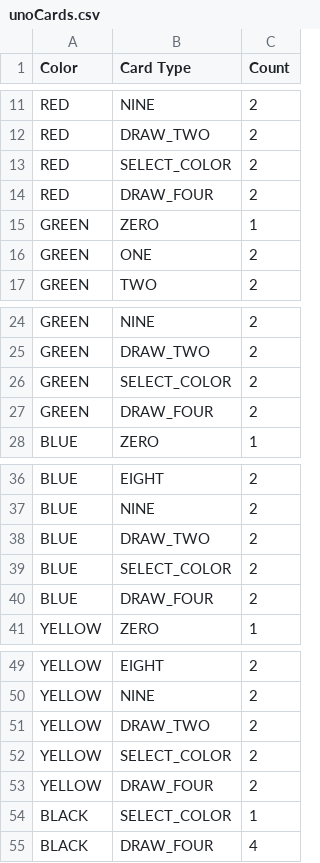
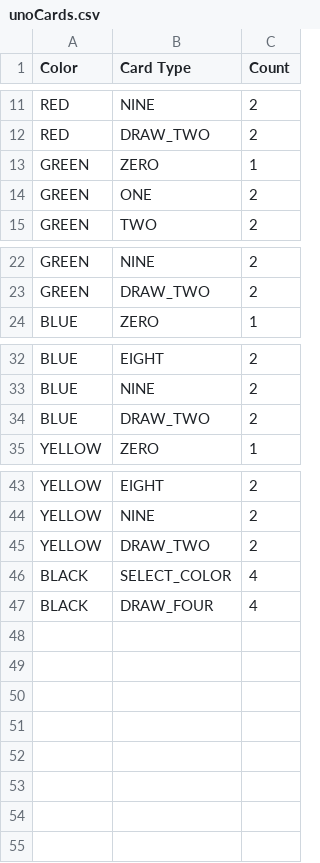
Before and after one commit to emrecan-y/webgame, a CSV file: backend/src/main/resources/unoCards.csv, drawn as a sheet; only a part is shown, gaps mark what is left out.

Commit message:
edit card entries

```diff
--- a/backend/src/main/resources/unoCards.csv
+++ b/backend/src/main/resources/unoCards.csv
@@ -12,4 +12,2 @@ RED;NINE;2;
 RED;DRAW_TWO;2;
-RED;SELECT_COLOR;2;
-RED;DRAW_FOUR;2;
 GREEN;ZERO;1;
@@ -25,4 +23,2 @@ GREEN;NINE;2;
 GREEN;DRAW_TWO;2;
-GREEN;SELECT_COLOR;2;
-GREEN;DRAW_FOUR;2;
 BLUE;ZERO;1;
@@ -38,4 +34,2 @@ BLUE;NINE;2;
 BLUE;DRAW_TWO;2;
-BLUE;SELECT_COLOR;2;
-BLUE;DRAW_FOUR;2;
 YELLOW;ZERO;1;
@@ -51,5 +45,3 @@ YELLOW;NINE;2;
 YELLOW;DRAW_TWO;2;
-YELLOW;SELECT_COLOR;2;
-YELLOW;DRAW_FOUR;2;
-BLACK;SELECT_COLOR;1;
+BLACK;SELECT_COLOR;4;
 BLACK;DRAW_FOUR;4;
```
